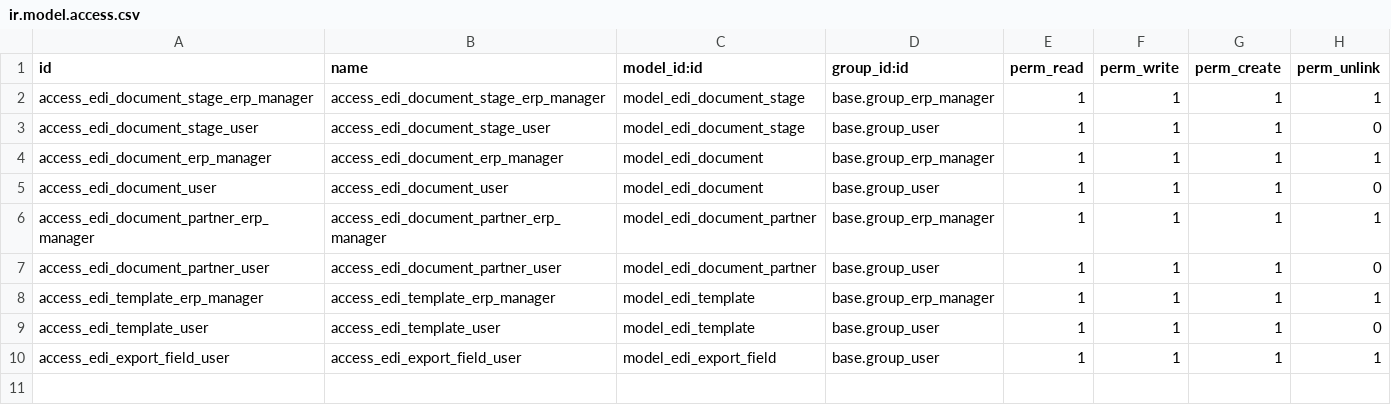
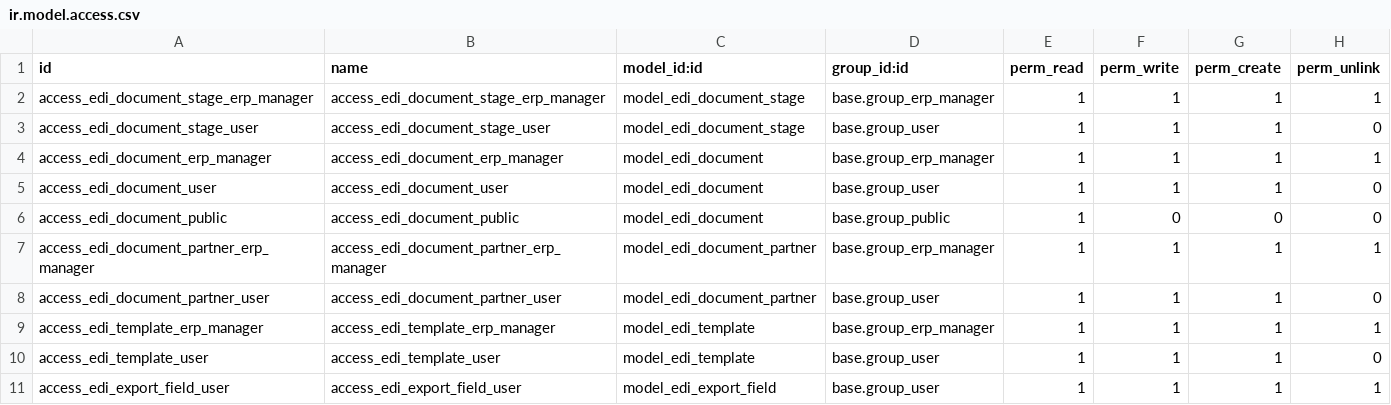
Before and after one commit to e-integration/e-integration-edi-addons, a CSV file: eintegration_edi_manager/security/ir.model.access.csv, drawn as a sheet.

Commit message:
[FIX] eint_edi_manager: portal access rights for edi_document

```diff
--- a/eintegration_edi_manager/security/ir.model.access.csv
+++ b/eintegration_edi_manager/security/ir.model.access.csv
@@ -5,2 +5,3 @@ access_edi_document_erp_manager,access_edi_document_erp_manager,model_edi_docume
 access_edi_document_user,access_edi_document_user,model_edi_document,base.group_user,1,1,1,0
+access_edi_document_public,access_edi_document_public,model_edi_document,base.group_public,1,0,0,0
 access_edi_document_partner_erp_manager,access_edi_document_partner_erp_manager,model_edi_document_partner,base.group_erp_manager,1,1,1,1
```
